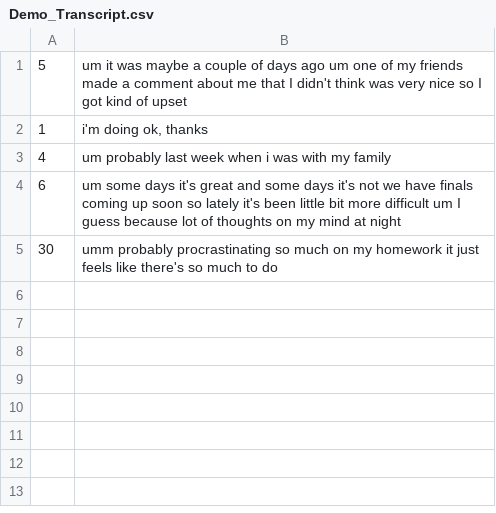
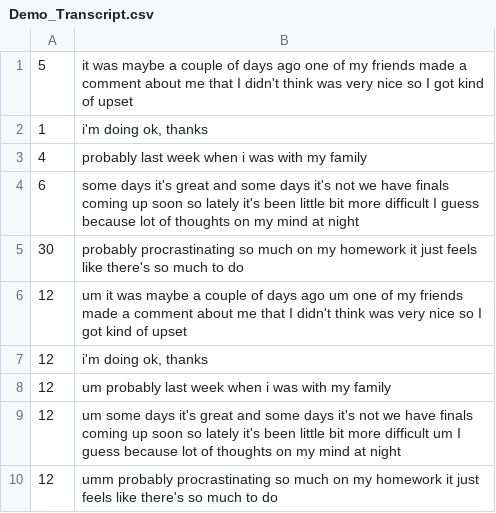
Before and after one commit to reginaceballos/emma, a CSV file: naive_bayes/Demo_Transcript.csv, drawn as a sheet.

```diff
--- a/naive_bayes/Demo_Transcript.csv
+++ b/naive_bayes/Demo_Transcript.csv
@@ -1,5 +1,10 @@
-5,um it was maybe a couple of days ago um one of my friends made a comment about me that I didn't think was very nice so I got kind of upset
+5,it was maybe a couple of days ago one of my friends made a comment about me that I didn't think was very nice so I got kind of upset
 1,"i'm doing ok, thanks"
-4,um probably last week when i was with my family
-6,um some days it's great and some days it's not we have finals coming up soon so lately it's been little bit more difficult um I guess because lot of thoughts on my mind at night
-30,umm probably procrastinating so much on my homework it just feels like there's so much to do
+4,probably last week when i was with my family
+6,some days it's great and some days it's not we have finals coming up soon so lately it's been little bit more difficult I guess because lot of thoughts on my mind at night
+30,probably procrastinating so much on my homework it just feels like there's so much to do
+12,um it was maybe a couple of days ago um one of my friends made a comment about me that I didn't think was very nice so I got kind of upset
+12,"i'm doing ok, thanks"
+12,um probably last week when i was with my family
+12,um some days it's great and some days it's not we have finals coming up soon so lately it's been little bit more difficult um I guess because lot of thoughts on my mind at night
+12,umm probably procrastinating so much on my homework it just feels like there's so much to do
```
Also changed, not shown: 4 other files.
